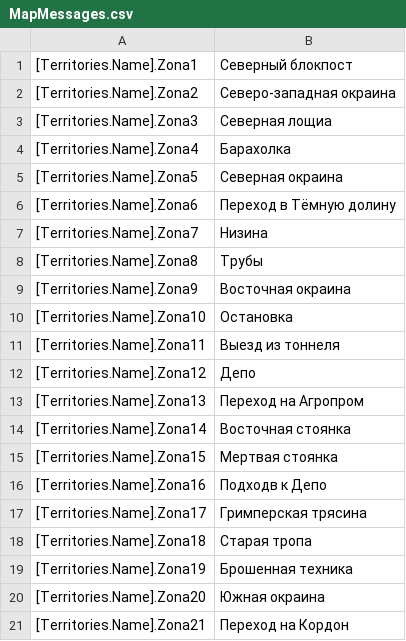
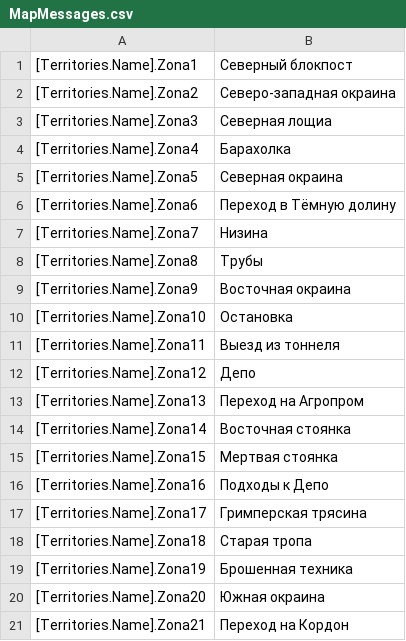
Before and after one commit to VALROY17/war_in_zone_public, a CSV file: data/maps/SHOC_Garbage/locale/ruRu/MapMessages.csv, drawn as a sheet.

Commit message:
- Исправление опечатки в названии территории сценария Битва за Свалку ТЧ

```diff
--- a/data/maps/SHOC_Garbage/locale/ruRu/MapMessages.csv
+++ b/data/maps/SHOC_Garbage/locale/ruRu/MapMessages.csv
@@ -15,3 +15,3 @@
 [Territories.Name].Zona15;Мертвая стоянка
-[Territories.Name].Zona16;Подходв к Депо
+[Territories.Name].Zona16;Подходы к Депо
 [Territories.Name].Zona17;Гримперская трясина
```
